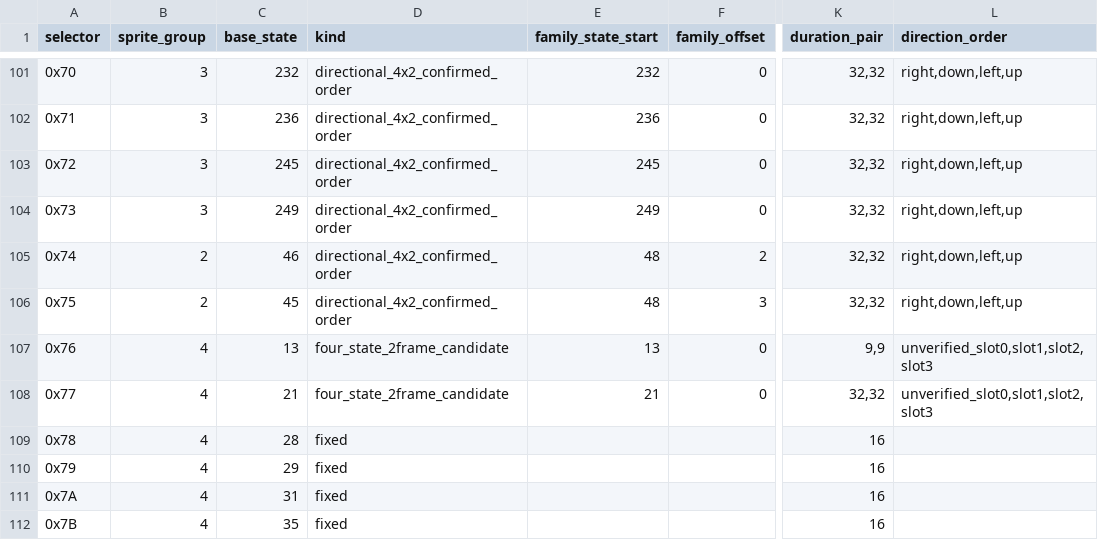
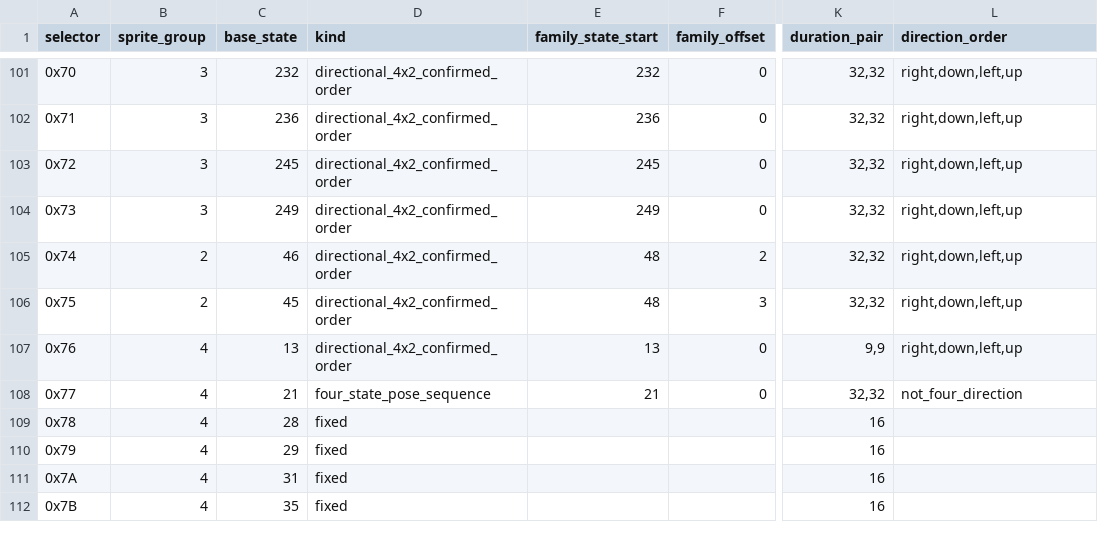
Before and after one commit to zin1985/shinmomo, a CSV file: data/npc_display/static_actor_animation_family_catalog_20260930.csv, drawn as a sheet; only a part is shown, gaps mark what is left out; the diff covers the shown part only; the diff names each change by its address in the sheet, - before the commit and + after, or states it on an @@ line.

Commit message:
Resolve remaining directional sprite families

```diff
--- a/data/npc_display/static_actor_animation_family_catalog_20260930.csv
+++ b/data/npc_display/static_actor_animation_family_catalog_20260930.csv
-D107 (kind): four_state_2frame_candidate
+D107 (kind): directional_4x2_confirmed_order
-L107 (direction_order): unverified_slot0,slot1,slot2,slot3
+L107 (direction_order): right,down,left,up
-D108 (kind): four_state_2frame_candidate
+D108 (kind): four_state_pose_sequence
-L108 (direction_order): unverified_slot0,slot1,slot2,slot3
+L108 (direction_order): not_four_direction
```
Also changed, not shown: 18 edited cells elsewhere in this file, data/npc_display/static_character_selector_catalog_20260930.csv, 15 other files.
